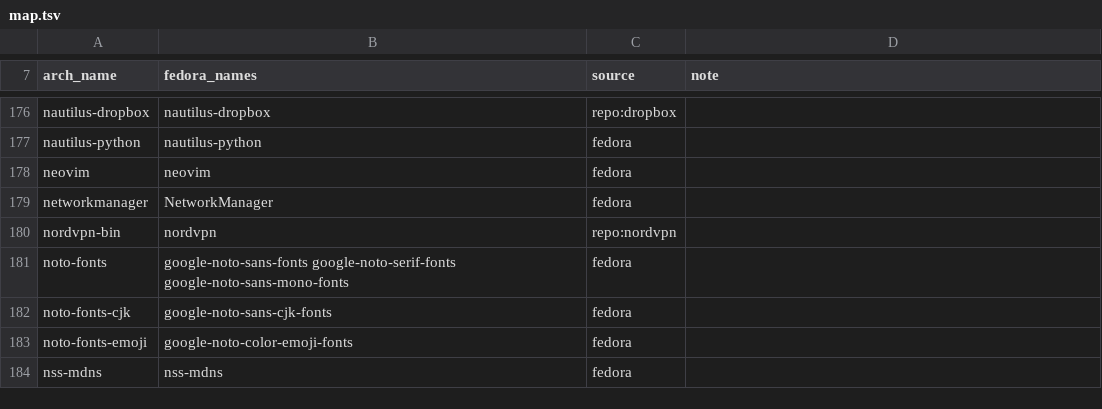
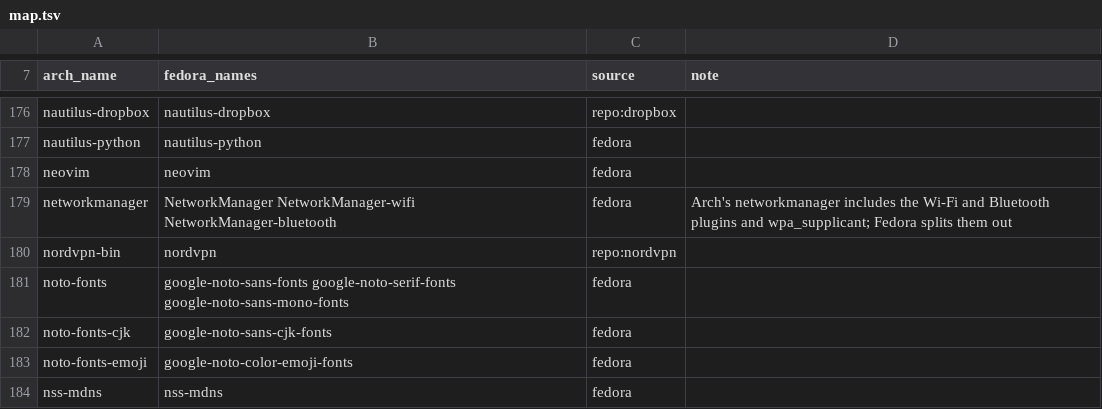
Before and after one commit to JersyJ/omadora, a TSV file: fedora/packages/map.tsv, drawn as a sheet; only a part is shown, gaps mark what is left out.

Commit message:
Install NetworkManager's Wi-Fi support and let thermald wait for its sensors

```diff
--- a/fedora/packages/map.tsv
+++ b/fedora/packages/map.tsv
@@ -178,3 +178,3 @@ nautilus-python	nautilus-python	fedora
 neovim	neovim	fedora	
-networkmanager	NetworkManager	fedora	
+networkmanager	NetworkManager NetworkManager-wifi NetworkManager-bluetooth	fedora	Arch's networkmanager includes the Wi-Fi and Bluetooth plugins and wpa_supplicant; Fedora splits them out
 nordvpn-bin	nordvpn	repo:nordvpn	
```
Also changed, not shown: 2 other files.
